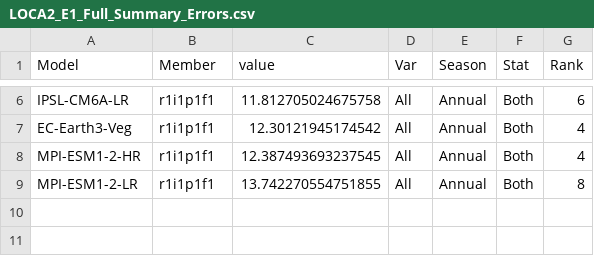
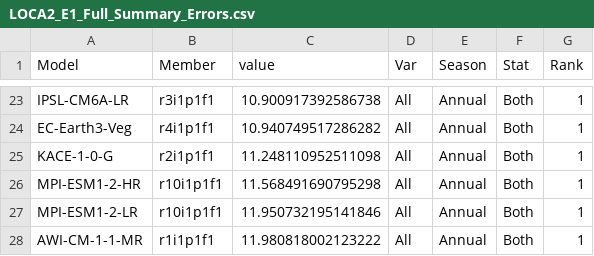
Before and after one commit to wjcapehart/LOCA2_Prep, a CSV file: LOCA2_E1_Full_Summary_Errors.csv, drawn as a sheet; only a part is shown, gaps mark what is left out; addresses are those after the commit; the diff covers the shown part only; the diff names each change by its address in the sheet, - before the commit and + after, or states it on an @@ line.

```diff
--- a/LOCA2_E1_Full_Summary_Errors.csv
+++ b/LOCA2_E1_Full_Summary_Errors.csv
-B23 (Member): r1i1p1f1
+B23 (Member): r3i1p1f1
-C23 (value): 11.812705024675758
+C23 (value): 10.900917392586738
-G23 (Rank): 6
+G23 (Rank): 1
-B24 (Member): r1i1p1f1
+B24 (Member): r4i1p1f1
-C24 (value): 12.30121945174542
+C24 (value): 10.940749517286282
-G24 (Rank): 4
+G24 (Rank): 1
+row 25: KACE-1-0-G | r2i1p1f1 | 11.248110952511098 | All | Annual | Both | 1
-B26:B27 (Member): r1i1p1f1
+B26:B27 (Member): r10i1p1f1
-C26 (value): 12.387493693237545
+C26 (value): 11.568491690795298
-G26 (Rank): 4
+G26 (Rank): 1
-C27 (value): 13.742270554751855
+C27 (value): 11.950732195141846
-G27 (Rank): 8
+G27 (Rank): 1
+row 28: AWI-CM-1-1-MR | r1i1p1f1 | 11.980818002123222 | All | Annual | Both | 1
```
Also changed, not shown: 17 added rows and 12 edited cells elsewhere in this file, LOCA2_R1_Full_Summary_Errors.csv, 5 other files.
